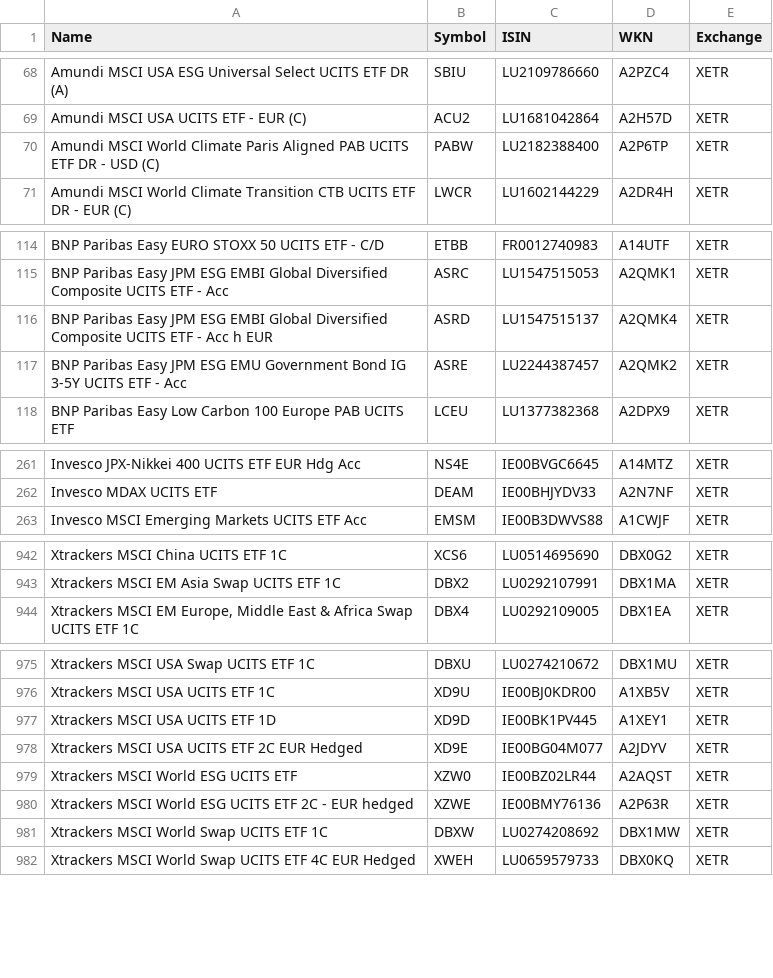
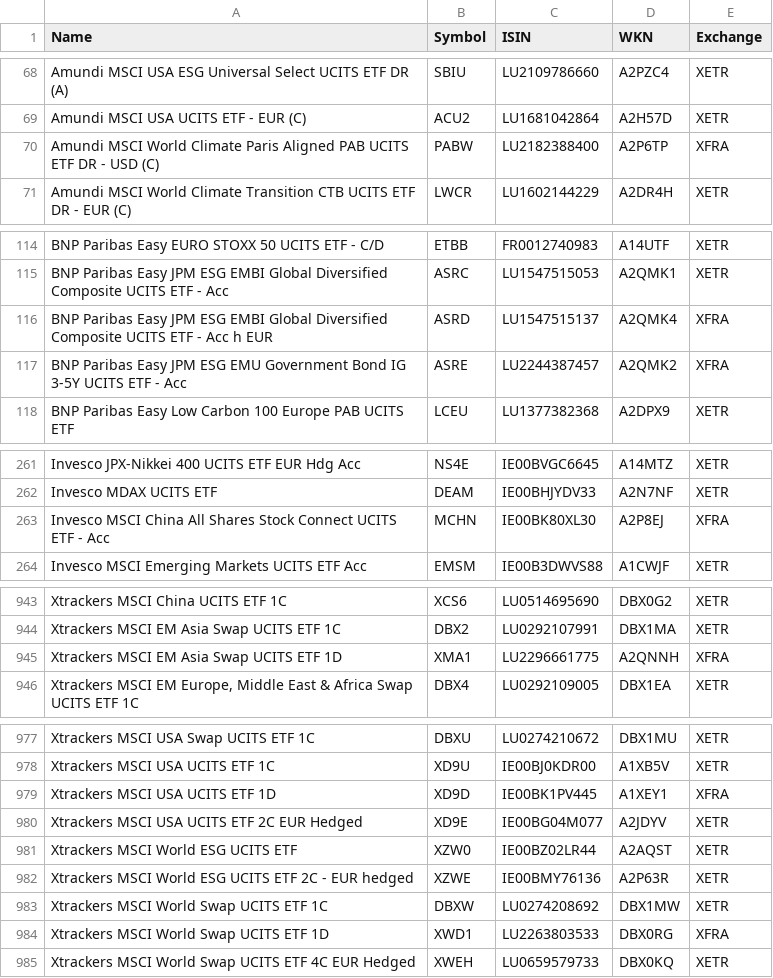
Before and after one commit to BenediktBertsch/German-Stock-Exchange, a CSV file: etf.csv, drawn as a sheet; only a part is shown, gaps mark what is left out; the diff covers the shown part only.

```diff
--- a/etf.csv
+++ b/etf.csv
@@ -69,3 +69,3 @@ Amundi MSCI USA ESG Universal Select UCITS ETF DR (A),SBIU,LU2109786660,A2PZC4,X
 Amundi MSCI USA UCITS ETF - EUR (C),ACU2,LU1681042864,A2H57D,XETR
-Amundi MSCI World Climate Paris Aligned PAB UCITS ETF DR - USD (C),PABW,LU2182388400,A2P6TP,XETR
+Amundi MSCI World Climate Paris Aligned PAB UCITS ETF DR - USD (C),PABW,LU2182388400,A2P6TP,XFRA
 Amundi MSCI World Climate Transition CTB UCITS ETF DR - EUR (C),LWCR,LU1602144229,A2DR4H,XETR
@@ -115,4 +115,4 @@ BNP Paribas Easy EURO STOXX 50 UCITS ETF - C/D,ETBB,FR0012740983,A14UTF,XETR
 BNP Paribas Easy JPM ESG EMBI Global Diversified Composite UCITS ETF - Acc,ASRC,LU1547515053,A2QMK1,XETR
-BNP Paribas Easy JPM ESG EMBI Global Diversified Composite UCITS ETF - Acc h EUR,ASRD,LU1547515137,A2QMK4,XETR
-BNP Paribas Easy JPM ESG EMU Government Bond IG 3-5Y UCITS ETF - Acc,ASRE,LU2244387457,A2QMK2,XETR
+BNP Paribas Easy JPM ESG EMBI Global Diversified Composite UCITS ETF - Acc h EUR,ASRD,LU1547515137,A2QMK4,XFRA
+BNP Paribas Easy JPM ESG EMU Government Bond IG 3-5Y UCITS ETF - Acc,ASRE,LU2244387457,A2QMK2,XFRA
 BNP Paribas Easy Low Carbon 100 Europe PAB UCITS ETF,LCEU,LU1377382368,A2DPX9,XETR
@@ -262,2 +262,3 @@ Invesco JPX-Nikkei 400 UCITS ETF EUR Hdg Acc,NS4E,IE00BVGC6645,A14MTZ,XETR
 Invesco MDAX UCITS ETF,DEAM,IE00BHJYDV33,A2N7NF,XETR
+Invesco MSCI China All Shares Stock Connect UCITS ETF - Acc,MCHN,IE00BK80XL30,A2P8EJ,XFRA
 Invesco MSCI Emerging Markets UCITS ETF Acc,EMSM,IE00B3DWVS88,A1CWJF,XETR
@@ -943,2 +944,3 @@ Xtrackers MSCI China UCITS ETF 1C,XCS6,LU0514695690,DBX0G2,XETR
 Xtrackers MSCI EM Asia Swap UCITS ETF 1C,DBX2,LU0292107991,DBX1MA,XETR
+Xtrackers MSCI EM Asia Swap UCITS ETF 1D,XMA1,LU2296661775,A2QNNH,XFRA
 "Xtrackers MSCI EM Europe, Middle East & Africa Swap UCITS ETF 1C",DBX4,LU0292109005,DBX1EA,XETR
@@ -976,3 +978,3 @@ Xtrackers MSCI USA Swap UCITS ETF 1C,DBXU,LU0274210672,DBX1MU,XETR
 Xtrackers MSCI USA UCITS ETF 1C,XD9U,IE00BJ0KDR00,A1XB5V,XETR
-Xtrackers MSCI USA UCITS ETF 1D,XD9D,IE00BK1PV445,A1XEY1,XETR
+Xtrackers MSCI USA UCITS ETF 1D,XD9D,IE00BK1PV445,A1XEY1,XFRA
 Xtrackers MSCI USA UCITS ETF 2C EUR Hedged,XD9E,IE00BG04M077,A2JDYV,XETR
@@ -981,2 +983,3 @@ Xtrackers MSCI World ESG UCITS ETF 2C - EUR hedged,XZWE,IE00BMY76136,A2P63R,XETR
 Xtrackers MSCI World Swap UCITS ETF 1C,DBXW,LU0274208692,DBX1MW,XETR
+Xtrackers MSCI World Swap UCITS ETF 1D,XWD1,LU2263803533,DBX0RG,XFRA
 Xtrackers MSCI World Swap UCITS ETF 4C EUR Hedged,XWEH,LU0659579733,DBX0KQ,XETR
```
Also changed, not shown: 2 moved rows and 2 edited cells elsewhere in this file, stock.csv.
